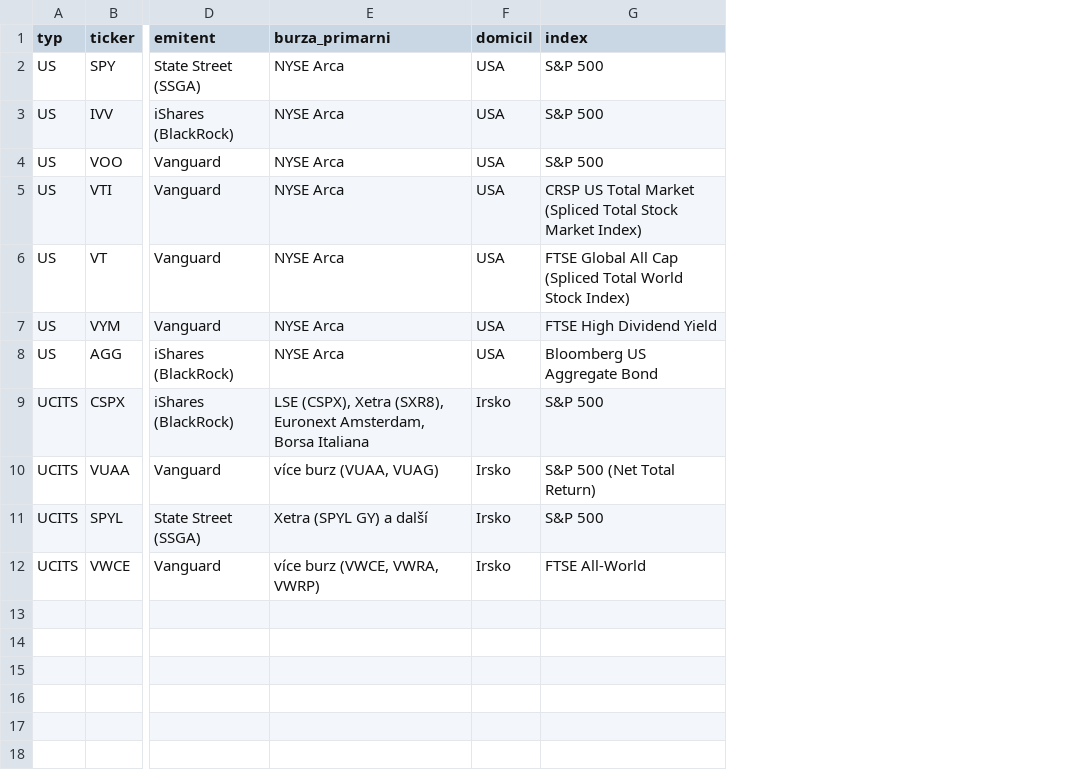
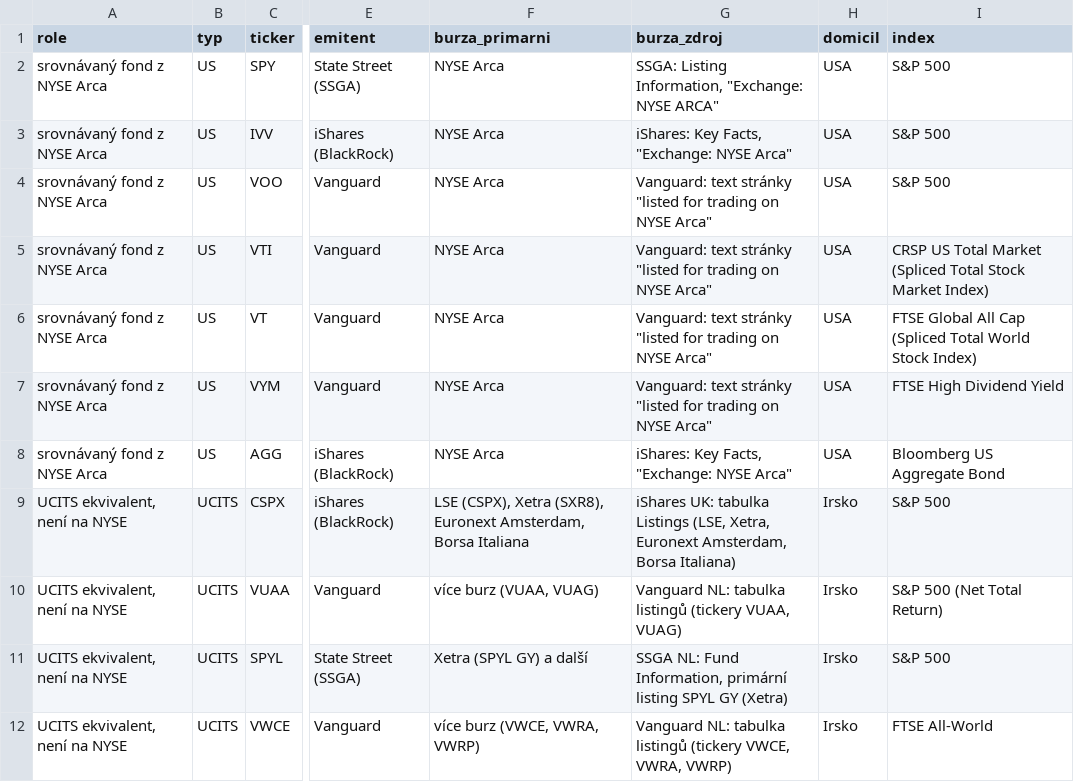
Before and after one commit to egorkazabey/etf-landing, a CSV file: data/etf.csv, drawn as a sheet; only a part is shown, gaps mark what is left out; the diff names each change by its address in the sheet, - before the commit and + after, or states it on an @@ line.

```diff
--- a/data/etf.csv
+++ b/data/etf.csv
+column A (role), rows 2-12: srovnávaný fond z NYSE Arca | srovnávaný fond z NYSE Arca | srovnávaný fond z NYSE Arca | srovnávaný fond z NYSE Arca | srovnávaný fond z NYSE Arca | srovnávaný fond z NYSE Arca | srovnávaný fond z NYSE Arca | UCITS ekvivalent, není na NYSE | UCITS ekvivalent, není na NYSE | UCITS ekvivalent, není na NYSE | UCITS ekvivalent, není na NYSE
+column G (burza_zdroj), rows 2-12: SSGA: Listing Information, "Exchange: NYSE ARCA" | iShares: Key Facts, "Exchange: NYSE Arca" | Vanguard: text stránky "listed for trading on NYSE Arca" | Vanguard: text stránky "listed for trading on NYSE Arca" | Vanguard: text stránky "listed for trading on NYSE Arca" | Vanguard: text stránky "listed for trading on NYSE Arca" | iShares: Key Facts, "Exchange: NYSE Arca" | iShares UK: tabulka Listings (LSE, Xetra, Euronext Amsterdam, Borsa Italiana) | Vanguard NL: tabulka listingů (tickery VUAA, VUAG) | SSGA NL: Fund Information, primární listing SPYL GY (Xetra) | Vanguard NL: tabulka listingů (tickery VWCE, VWRA, VWRP)
```
Also changed, not shown: 4 other files.
